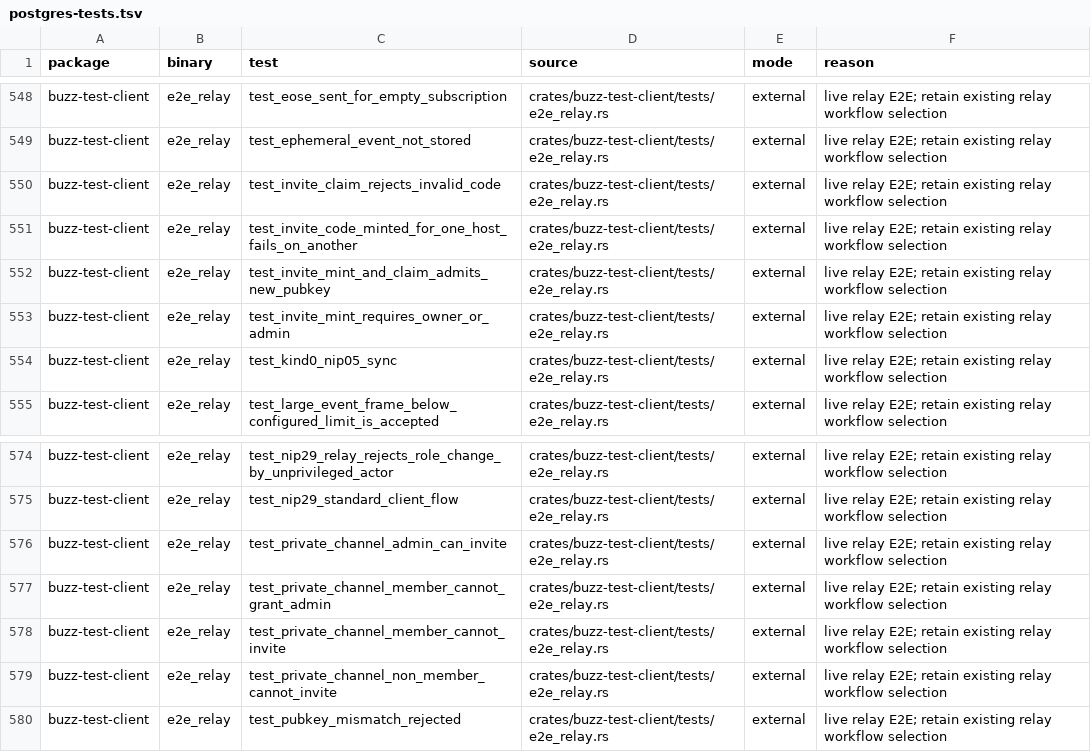
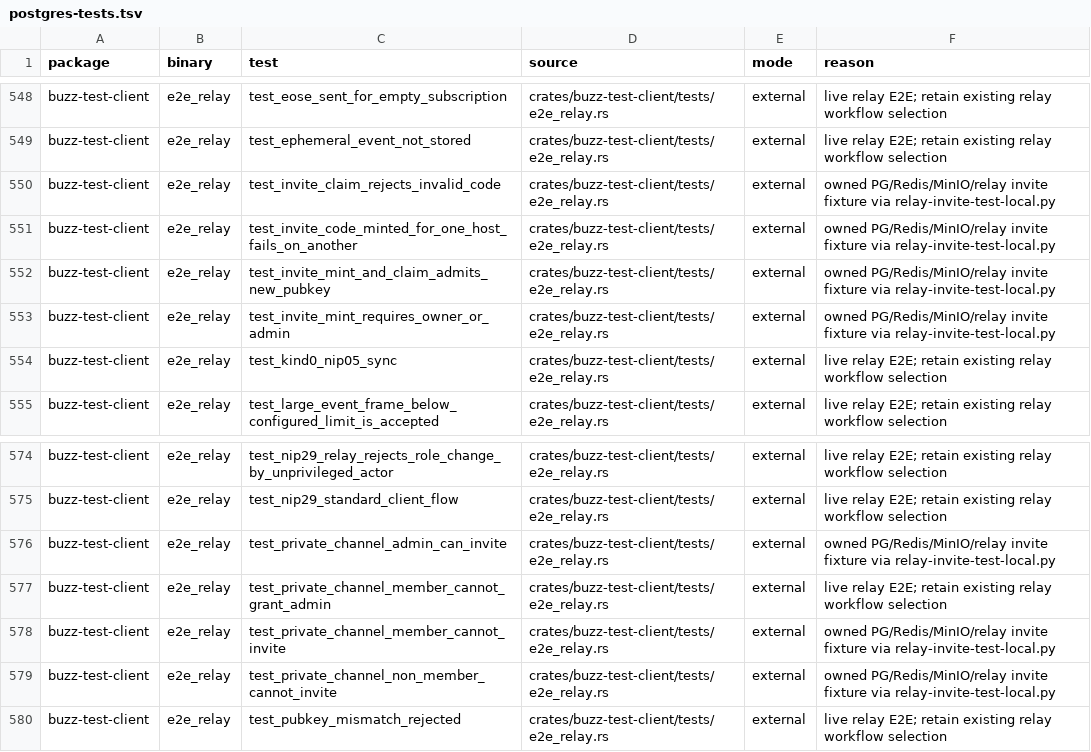
Before and after one commit to only21mil/buzz, a TSV file: scripts/postgres-tests.tsv, drawn as a sheet; only a part is shown, gaps mark what is left out.

Commit message:
fix(ci): run relay invites with fenced owned services
Signed-off-by: Victor Vogel <263261067+only21mil@users.noreply.github.com>
(cherry picked from commit 414e94a8ac57eb1a67b63644e126b4c0f74a910c)
Signed-off-by: Victor Vogel <263261067+only21mil@users.noreply.github.com>

```diff
--- a/scripts/postgres-tests.tsv
+++ b/scripts/postgres-tests.tsv
@@ -549,6 +549,6 @@ buzz-test-client	e2e_relay	test_eose_sent_for_empty_subscription	crates/buzz-tes
 buzz-test-client	e2e_relay	test_ephemeral_event_not_stored	crates/buzz-test-client/tests/e2e_relay.rs	external	live relay E2E; retain existing relay workflow selection
-buzz-test-client	e2e_relay	test_invite_claim_rejects_invalid_code	crates/buzz-test-client/tests/e2e_relay.rs	external	live relay E2E; retain existing relay workflow selection
-buzz-test-client	e2e_relay	test_invite_code_minted_for_one_host_fails_on_another	crates/buzz-test-client/tests/e2e_relay.rs	external	live relay E2E; retain existing relay workflow selection
-buzz-test-client	e2e_relay	test_invite_mint_and_claim_admits_new_pubkey	crates/buzz-test-client/tests/e2e_relay.rs	external	live relay E2E; retain existing relay workflow selection
-buzz-test-client	e2e_relay	test_invite_mint_requires_owner_or_admin	crates/buzz-test-client/tests/e2e_relay.rs	external	live relay E2E; retain existing relay workflow selection
+buzz-test-client	e2e_relay	test_invite_claim_rejects_invalid_code	crates/buzz-test-client/tests/e2e_relay.rs	external	owned PG/Redis/MinIO/relay invite fixture via relay-invite-test-local.py
+buzz-test-client	e2e_relay	test_invite_code_minted_for_one_host_fails_on_another	crates/buzz-test-client/tests/e2e_relay.rs	external	owned PG/Redis/MinIO/relay invite fixture via relay-invite-test-local.py
+buzz-test-client	e2e_relay	test_invite_mint_and_claim_admits_new_pubkey	crates/buzz-test-client/tests/e2e_relay.rs	external	owned PG/Redis/MinIO/relay invite fixture via relay-invite-test-local.py
+buzz-test-client	e2e_relay	test_invite_mint_requires_owner_or_admin	crates/buzz-test-client/tests/e2e_relay.rs	external	owned PG/Redis/MinIO/relay invite fixture via relay-invite-test-local.py
 buzz-test-client	e2e_relay	test_kind0_nip05_sync	crates/buzz-test-client/tests/e2e_relay.rs	external	live relay E2E; retain existing relay workflow selection
@@ -575,6 +575,6 @@ buzz-test-client	e2e_relay	test_nip29_relay_rejects_role_change_by_unprivileged_
 buzz-test-client	e2e_relay	test_nip29_standard_client_flow	crates/buzz-test-client/tests/e2e_relay.rs	external	live relay E2E; retain existing relay workflow selection
-buzz-test-client	e2e_relay	test_private_channel_admin_can_invite	crates/buzz-test-client/tests/e2e_relay.rs	external	live relay E2E; retain existing relay workflow selection
+buzz-test-client	e2e_relay	test_private_channel_admin_can_invite	crates/buzz-test-client/tests/e2e_relay.rs	external	owned PG/Redis/MinIO/relay invite fixture via relay-invite-test-local.py
 buzz-test-client	e2e_relay	test_private_channel_member_cannot_grant_admin	crates/buzz-test-client/tests/e2e_relay.rs	external	live relay E2E; retain existing relay workflow selection
-buzz-test-client	e2e_relay	test_private_channel_member_cannot_invite	crates/buzz-test-client/tests/e2e_relay.rs	external	live relay E2E; retain existing relay workflow selection
-buzz-test-client	e2e_relay	test_private_channel_non_member_cannot_invite	crates/buzz-test-client/tests/e2e_relay.rs	external	live relay E2E; retain existing relay workflow selection
+buzz-test-client	e2e_relay	test_private_channel_member_cannot_invite	crates/buzz-test-client/tests/e2e_relay.rs	external	owned PG/Redis/MinIO/relay invite fixture via relay-invite-test-local.py
+buzz-test-client	e2e_relay	test_private_channel_non_member_cannot_invite	crates/buzz-test-client/tests/e2e_relay.rs	external	owned PG/Redis/MinIO/relay invite fixture via relay-invite-test-local.py
 buzz-test-client	e2e_relay	test_pubkey_mismatch_rejected	crates/buzz-test-client/tests/e2e_relay.rs	external	live relay E2E; retain existing relay workflow selection
```
Also changed, not shown: 5 other files.
